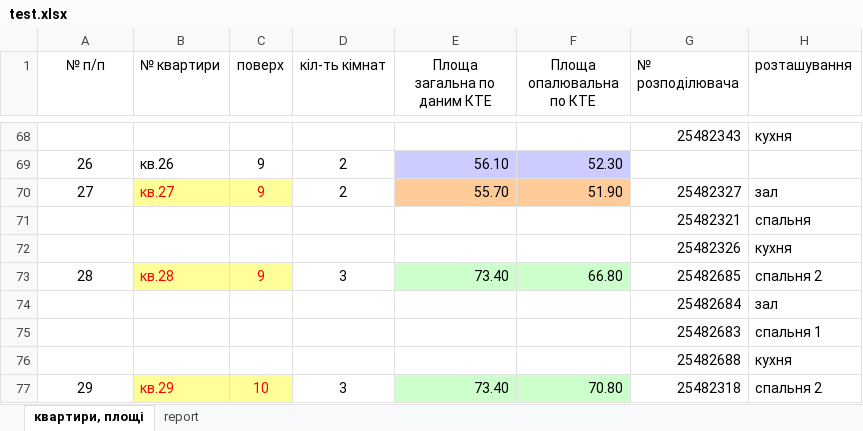
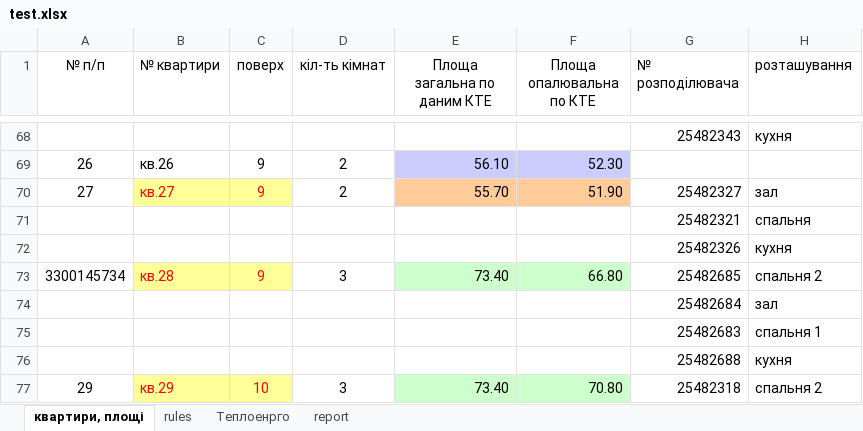
Before and after one commit to Buyn/Sontex, an Excel workbook: Src/Data_files/test.xlsx, sheet квартири, площі, drawn as a sheet; only a part is shown, gaps mark what is left out; values as stored, in another font and other column widths than the file's, no borders; the diff names each change by its address in the sheet, - before the commit and + after, or states it on an @@ line.

```diff
--- a/Src/Data_files/test.xlsx (sheet квартири, площі)
+++ b/Src/Data_files/test.xlsx (sheet квартири, площі)
+sheet tab: rules
+sheet tab: Теплоенрго
-A73 (№ п/п): 28
+A73 (№ п/п): 3300145734
```
Also changed, not shown: 22 other files.
